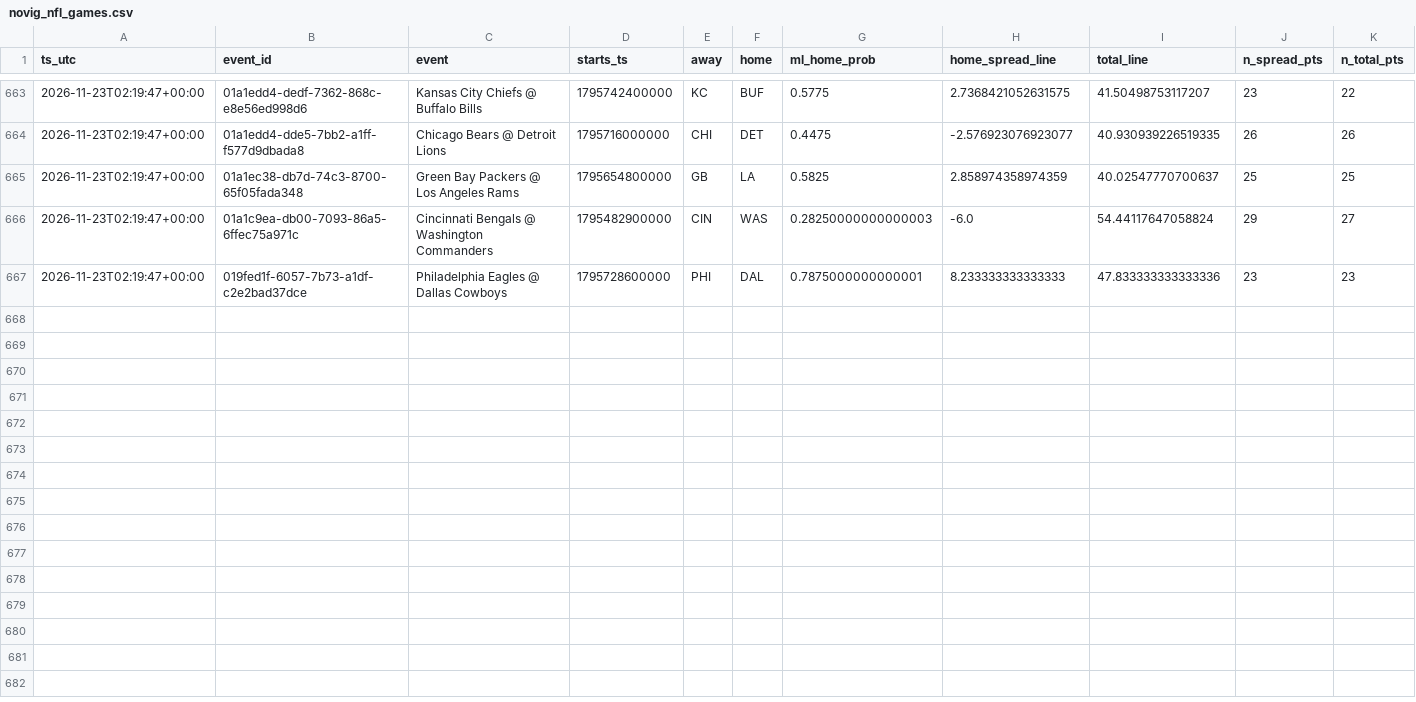
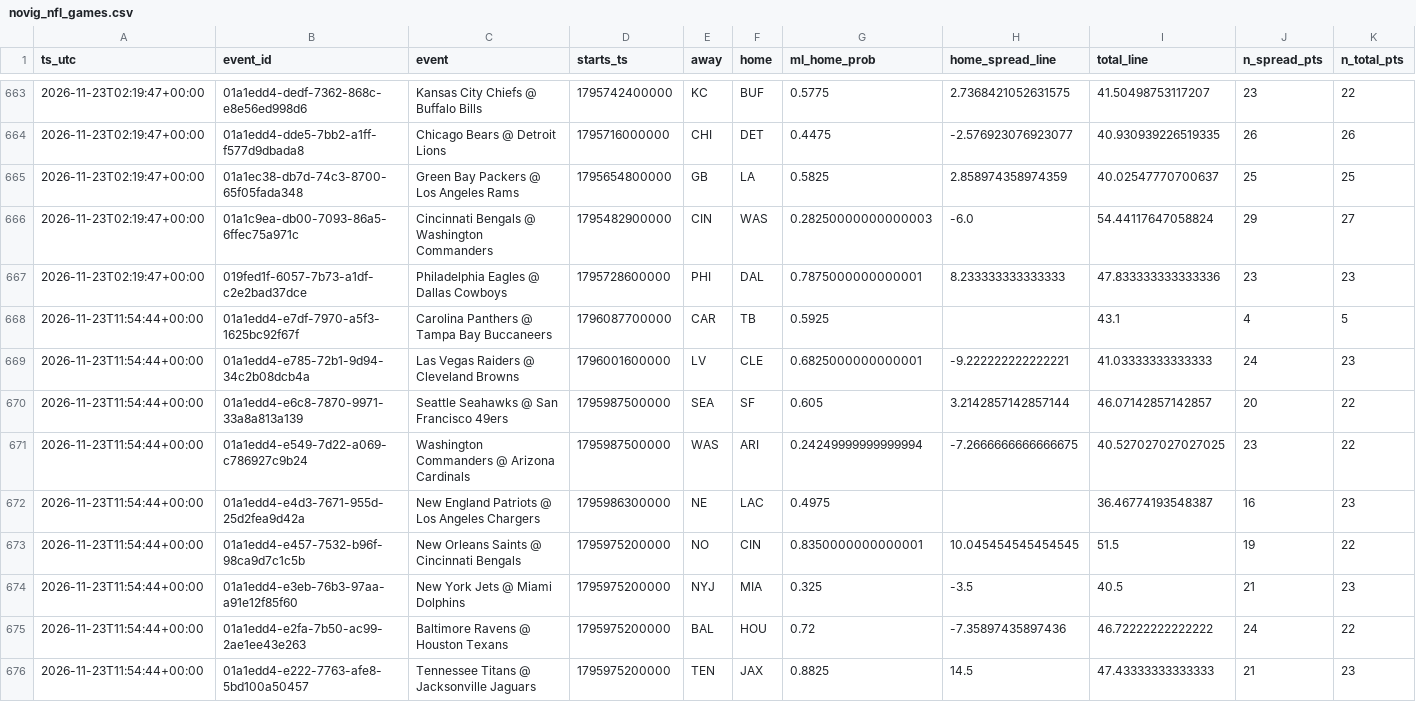
Before and after one commit to bmartinez83/nfl-cfb, a CSV file: outputs/novig_nfl_games.csv, drawn as a sheet; only a part is shown, gaps mark what is left out; rows hold the shown columns only; the diff covers the shown part only; the diff names each change by its address in the sheet, - before the commit and + after, or states it on an @@ line.

Commit message:
novig snapshot 2026-11-23T11:54:51Z

```diff
--- a/outputs/novig_nfl_games.csv
+++ b/outputs/novig_nfl_games.csv
+row 668: 2026-11-23T11:54:44+00:00 | 01a1edd4-e7df-7970-a5f3-1625bc92f67f | Carolina Panthers @ Tampa Bay Buccaneers | 1796087700000 | CAR | TB | 0.5925 |  | 43.1 | 4 | 5
+row 669: 2026-11-23T11:54:44+00:00 | 01a1edd4-e785-72b1-9d94-34c2b08dcb4a | Las Vegas Raiders @ Cleveland Browns | 1796001600000 | LV | CLE | 0.6825000000000001 | -9.222222222222221 | 41.03333333333333 | 24 | 23
+row 670: 2026-11-23T11:54:44+00:00 | 01a1edd4-e6c8-7870-9971-33a8a813a139 | Seattle Seahawks @ San Francisco 49ers | 1795987500000 | SEA | SF | 0.605 | 3.2142857142857144 | 46.07142857142857 | 20 | 22
+row 671: 2026-11-23T11:54:44+00:00 | 01a1edd4-e549-7d22-a069-c786927c9b24 | Washington Commanders @ Arizona Cardinals | 1795987500000 | WAS | ARI | 0.24249999999999994 | -7.2666666666666675 | 40.527027027027025 | 23 | 22
+row 672: 2026-11-23T11:54:44+00:00 | 01a1edd4-e4d3-7671-955d-25d2fea9d42a | New England Patriots @ Los Angeles Chargers | 1795986300000 | NE | LAC | 0.4975 |  | 36.46774193548387 | 16 | 23
+row 673: 2026-11-23T11:54:44+00:00 | 01a1edd4-e457-7532-b96f-98ca9d7c1c5b | New Orleans Saints @ Cincinnati Bengals | 1795975200000 | NO | CIN | 0.8350000000000001 | 10.045454545454545 | 51.5 | 19 | 22
+row 674: 2026-11-23T11:54:44+00:00 | 01a1edd4-e3eb-76b3-97aa-a91e12f85f60 | New York Jets @ Miami Dolphins | 1795975200000 | NYJ | MIA | 0.325 | -3.5 | 40.5 | 21 | 23
+row 675: 2026-11-23T11:54:44+00:00 | 01a1edd4-e2fa-7b50-ac99-2ae1ee43e263 | Baltimore Ravens @ Houston Texans | 1795975200000 | BAL | HOU | 0.72 | -7.35897435897436 | 46.72222222222222 | 24 | 22
+row 676: 2026-11-23T11:54:44+00:00 | 01a1edd4-e222-7763-afe8-5bd100a50457 | Tennessee Titans @ Jacksonville Jaguars | 1795975200000 | TEN | JAX | 0.8825 | 14.5 | 47.43333333333333 | 21 | 23
```
Also changed, not shown: 8 added rows elsewhere in this file.
